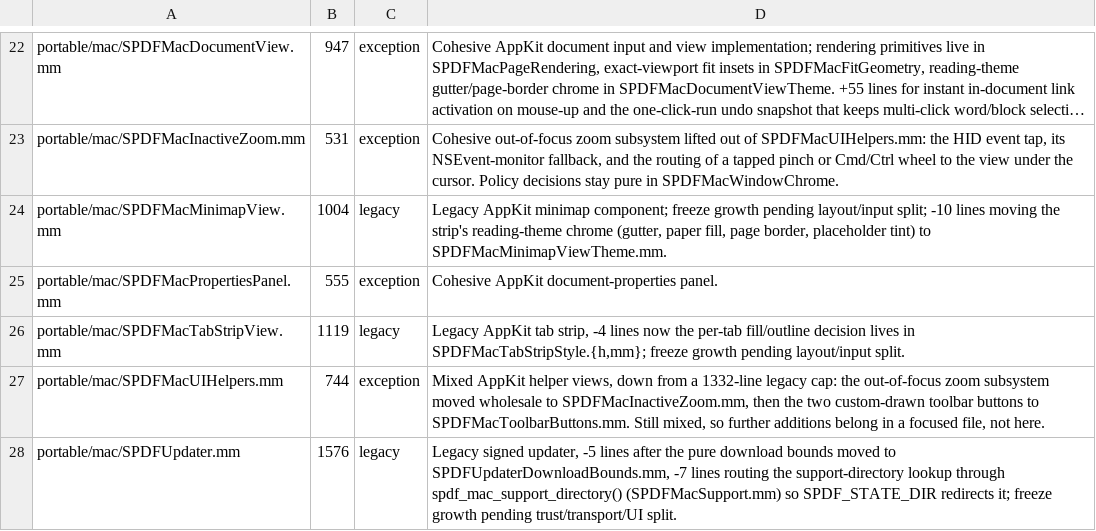
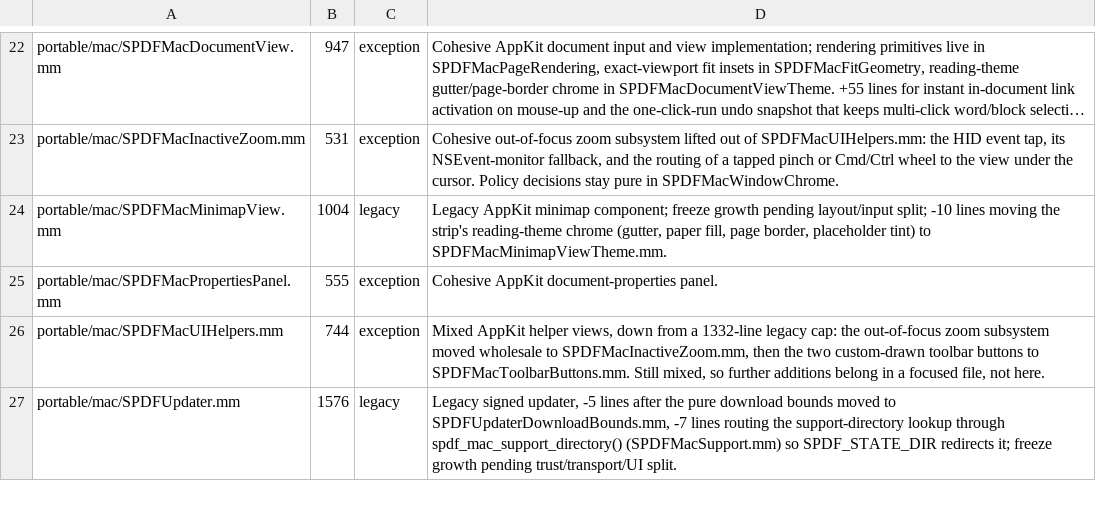
Before and after one commit to casimir-engineering/shenzhen-pdf, a TSV file: tools/file-size-limits.tsv, drawn as a sheet; only a part is shown, gaps mark what is left out; long unchanged cells end in …; the diff covers the shown part only.

```diff
--- a/tools/file-size-limits.tsv
+++ b/tools/file-size-limits.tsv
@@ -25,3 +25,2 @@ portable/mac/SPDFMacMinimapView.mm	1004	legacy	Legacy AppKit minimap component;
 portable/mac/SPDFMacPropertiesPanel.mm	555	exception	Cohesive AppKit document-properties panel.
-portable/mac/SPDFMacTabStripView.mm	1119	legacy	Legacy AppKit tab strip, -4 lines now the per-tab fill/outline decision lives in SPDFMacTabStripStyle.{h,mm}; freeze growth pending layout/input split.
 portable/mac/SPDFMacUIHelpers.mm	744	exception	Mixed AppKit helper views, down from a 1332-line legacy cap: the out-of-focus zoom subsystem moved wholesale to SPDFMacInactiveZoom.mm, then the two custom-drawn toolbar buttons to SPDFMacToolbarButtons.mm. Still mixed, so further additions belong in a focused file, not here.
```
Also changed, not shown: 2 edited cells elsewhere in this file, 37 other files.
